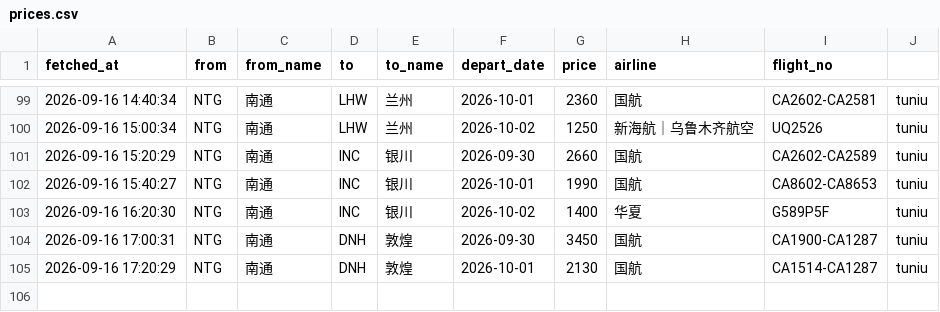
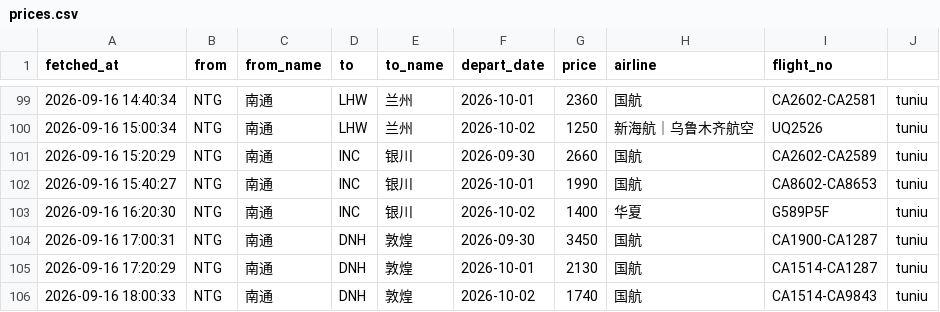
Before and after one commit to snymb233/jipiao-monitor, a CSV file: data/prices.csv, drawn as a sheet; only a part is shown, gaps mark what is left out.

```diff
--- a/data/prices.csv
+++ b/data/prices.csv
@@ -105 +105,2 @@ fetched_at,from,from_name,to,to_name,depart_date,price,airline,flight_no
 2026-09-16 17:20:29,NTG,南通,DNH,敦煌,2026-10-01,2130,国航,CA1514-CA1287,tuniu
+2026-09-16 18:00:33,NTG,南通,DNH,敦煌,2026-10-02,1740,国航,CA1514-CA9843,tuniu
```
Also changed, not shown: 2 other files.
